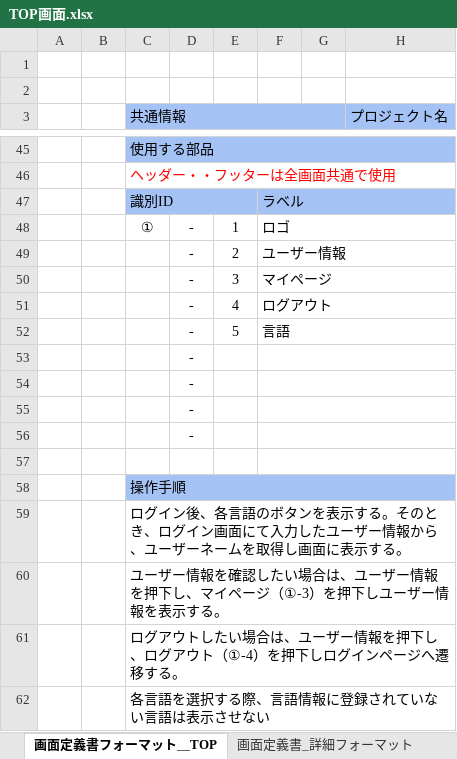
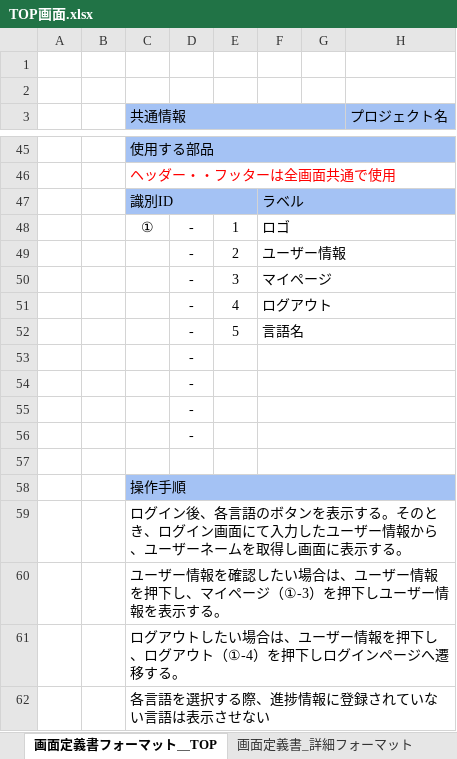
Before and after one commit to Oomori-Ayu/curriculum1, an Excel workbook: 13-1/TOP画面.xlsx, sheet 画面定義書フォーマット＿TOP, drawn as a sheet; only a part is shown, gaps mark what is left out; values as stored, in another font and other column widths than the file's, no borders; charts and pictures not drawn; the diff names each change by its address in the sheet, - before the commit and + after, or states it on an @@ line.

```diff
--- a/13-1/TOP画面.xlsx (sheet 画面定義書フォーマット＿TOP)
+++ b/13-1/TOP画面.xlsx (sheet 画面定義書フォーマット＿TOP)
-F52: 言語
+F52: 言語名
-C62 (共通情報): 各言語を選択する際、言語情報に登録されていない言語は表示させない
+C62 (共通情報): 各言語を選択する際、進捗情報に登録されていない言語は表示させない
```
Also changed, not shown: 13-1/ER図.xlsx, 13-1/項目画面.xlsx.
